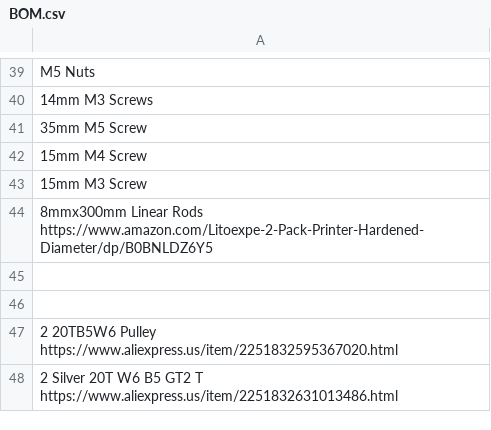
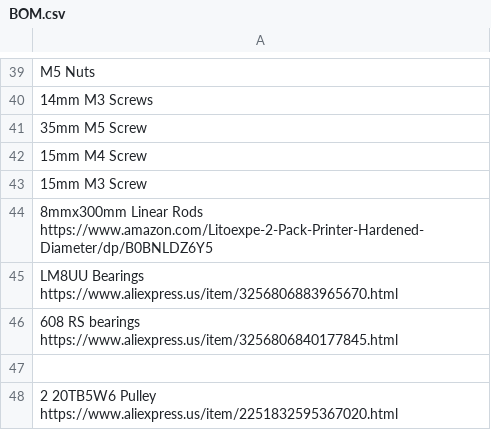
Before and after one commit to Firestorm108/5W-Laser-Cutter, a CSV file: BOM.csv, drawn as a sheet; only a part is shown, gaps mark what is left out; the shorter side is filled out with more unchanged rows.

Commit message:
Update BOM.csv

```diff
--- a/BOM.csv
+++ b/BOM.csv
@@ -44,3 +44,4 @@ M5 Nuts
 8mmx300mm Linear Rods https://www.amazon.com/Litoexpe-2-Pack-Printer-Hardened-Diameter/dp/B0BNLDZ6Y5
-
+LM8UU Bearings https://www.aliexpress.us/item/3256806883965670.html
+608 RS bearings https://www.aliexpress.us/item/3256806840177845.html
 
```
